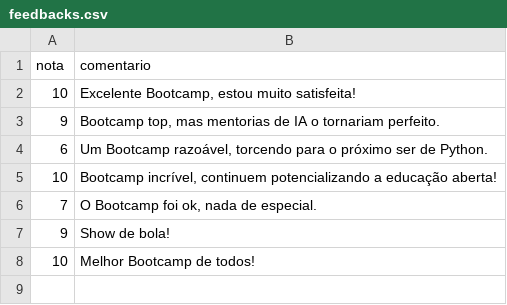
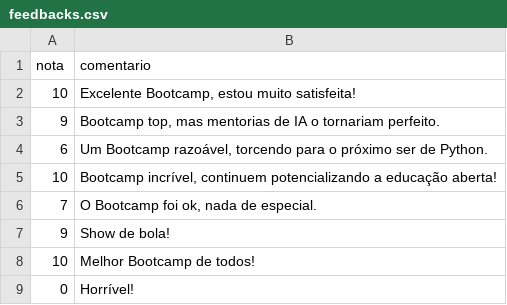
Before and after one commit to Luis-Filipe-Santos/devWeek, a CSV file: feedbacks.csv, drawn as a sheet.

```diff
--- a/feedbacks.csv
+++ b/feedbacks.csv
@@ -8 +8,2 @@
 10;Melhor Bootcamp de todos!
+0;Horrível!
```
Also changed, not shown: 1 other file.
